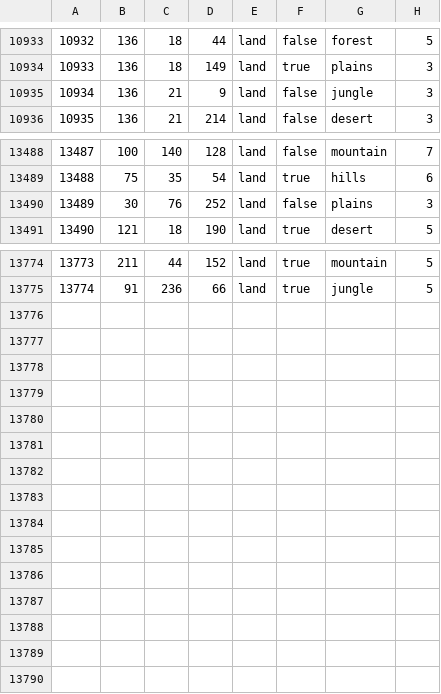
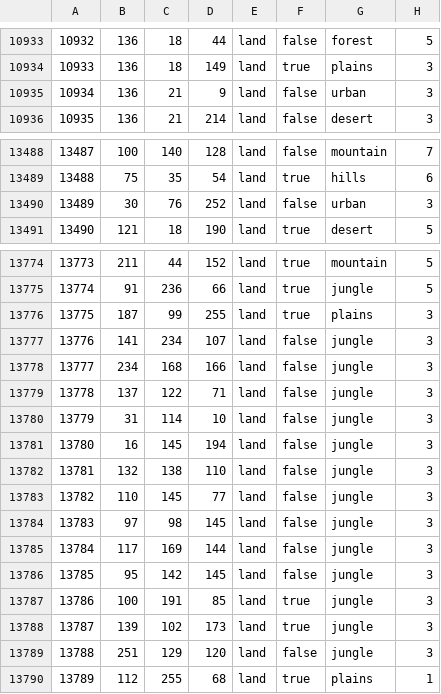
Before and after one commit to generalisofficial/tia2018, a CSV file: map/definition.csv, drawn as a sheet; only a part is shown, gaps mark what is left out.

```diff
--- a/map/definition.csv
+++ b/map/definition.csv
@@ -10934,3 +10934,3 @@
 10933;136;18;149;land;true;plains;3
-10934;136;21;9;land;false;jungle;3
+10934;136;21;9;land;false;urban;3
 10935;136;21;214;land;false;desert;3
@@ -13489,3 +13489,3 @@
 13488;75;35;54;land;true;hills;6
-13489;30;76;252;land;false;plains;3
+13489;30;76;252;land;false;urban;3
 13490;121;18;190;land;true;desert;5
@@ -13775 +13775,16 @@
 13774;91;236;66;land;true;jungle;5
+13775;187;99;255;land;true;plains;3
+13776;141;234;107;land;false;jungle;3
+13777;234;168;166;land;false;jungle;3
+13778;137;122;71;land;false;jungle;3
+13779;31;114;10;land;false;jungle;3
+13780;16;145;194;land;false;jungle;3
+13781;132;138;110;land;false;jungle;3
+13782;110;145;77;land;false;jungle;3
+13783;97;98;145;land;false;jungle;3
+13784;117;169;144;land;false;jungle;3
+13785;95;142;145;land;false;jungle;3
+13786;100;191;85;land;true;jungle;3
+13787;139;102;173;land;true;jungle;3
+13788;251;129;120;land;false;jungle;3
+13789;112;255;68;land;true;plains;1
```
Also changed, not shown: map/adjacencies.csv, 16 other files.
